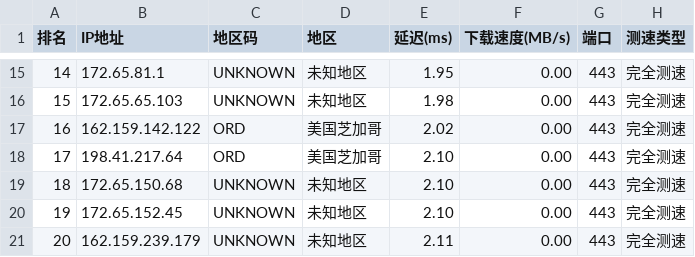
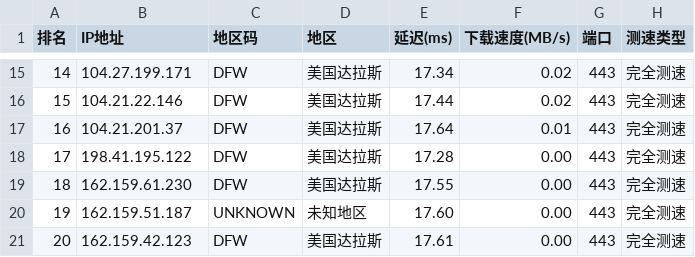
Before and after one commit to ZQ-JACKY/ZQ-CloudFlareScan, a CSV file: ipv4.csv, drawn as a sheet; only a part is shown, gaps mark what is left out; the diff covers the shown part only.

```diff
--- a/ipv4.csv
+++ b/ipv4.csv
@@ -15,7 +15,7 @@
-14,172.65.81.1,UNKNOWN,未知地区,1.95,0.00,443,完全测速
-15,172.65.65.103,UNKNOWN,未知地区,1.98,0.00,443,完全测速
-16,162.159.142.122,ORD,美国芝加哥,2.02,0.00,443,完全测速
-17,198.41.217.64,ORD,美国芝加哥,2.10,0.00,443,完全测速
-18,172.65.150.68,UNKNOWN,未知地区,2.10,0.00,443,完全测速
-19,172.65.152.45,UNKNOWN,未知地区,2.10,0.00,443,完全测速
-20,162.159.239.179,UNKNOWN,未知地区,2.11,0.00,443,完全测速
+14,104.27.199.171,DFW,美国达拉斯,17.34,0.02,443,完全测速
+15,104.21.22.146,DFW,美国达拉斯,17.44,0.02,443,完全测速
+16,104.21.201.37,DFW,美国达拉斯,17.64,0.01,443,完全测速
+17,198.41.195.122,DFW,美国达拉斯,17.28,0.00,443,完全测速
+18,162.159.61.230,DFW,美国达拉斯,17.55,0.00,443,完全测速
+19,162.159.51.187,UNKNOWN,未知地区,17.60,0.00,443,完全测速
+20,162.159.42.123,DFW,美国达拉斯,17.61,0.00,443,完全测速
```
Also changed, not shown: 59 edited cells elsewhere in this file.
